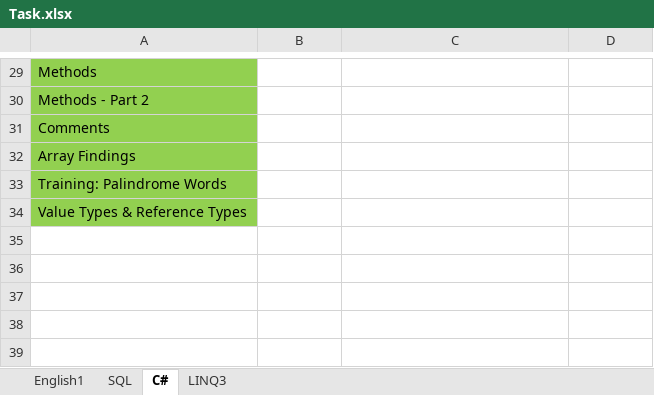
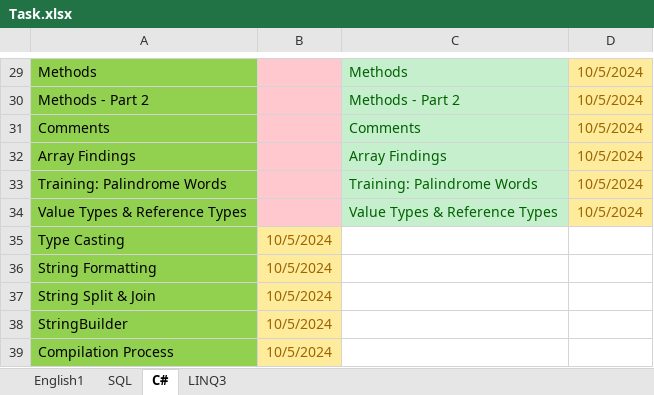
Before and after one commit to Farouk-Ahmed/Task, an Excel workbook: Task.xlsx, sheet C#, drawn as a sheet; only a part is shown, gaps mark what is left out; values as stored, in another font and other column widths than the file's, no borders; the diff covers the shown part only; the diff names each change by its address in the sheet, - before the commit and + after, or states it on an @@ line.

```diff
--- a/Task.xlsx (sheet C#)
+++ b/Task.xlsx (sheet C#)
-B29:B34 fill: none
+B29:B34 fill: #FFC7CE
-C29:C34 fill: none
+C29:C34 fill: #C6EFCE
-C29: (empty)
+C29: Methods
-D29:D34 fill: none
+D29:D34 fill: #FFEB9C
-D29:D34: (empty)
+D29:D34: 10/5/2024
-C30: (empty)
+C30: Methods - Part 2
-C31: (empty)
+C31: Comments
-C32: (empty)
+C32: Array Findings
-C33: (empty)
+C33: Training: Palindrome Words
-C34: (empty)
+C34: Value Types & Reference Types
+row 35: Type Casting | 10/5/2024
+row 36: String Formatting | 10/5/2024
+row 37: String Split & Join | 10/5/2024
+row 38: StringBuilder | 10/5/2024
+row 39: Compilation Process | 10/5/2024
```
Also changed, not shown: 19 edited cells and cell formats elsewhere in this sheet, sheet SQL, sheet English1.
